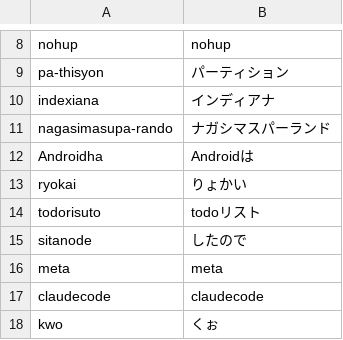
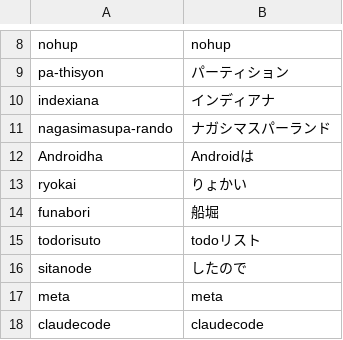
Before and after one commit to yksr-melt/Meltype, a TSV file: src/Meltype.Core.Tests/data/issue-cases.tsv, drawn as a sheet; only a part is shown, gaps mark what is left out; the shorter side is filled out with more unchanged rows.

```diff
--- a/src/Meltype.Core.Tests/data/issue-cases.tsv
+++ b/src/Meltype.Core.Tests/data/issue-cases.tsv
@@ -13,2 +13,3 @@ Androidha	Androidは
 ryokai	りょかい
+funabori	船堀
 todorisuto	todoリスト
```
Also changed, not shown: 3 other files.
